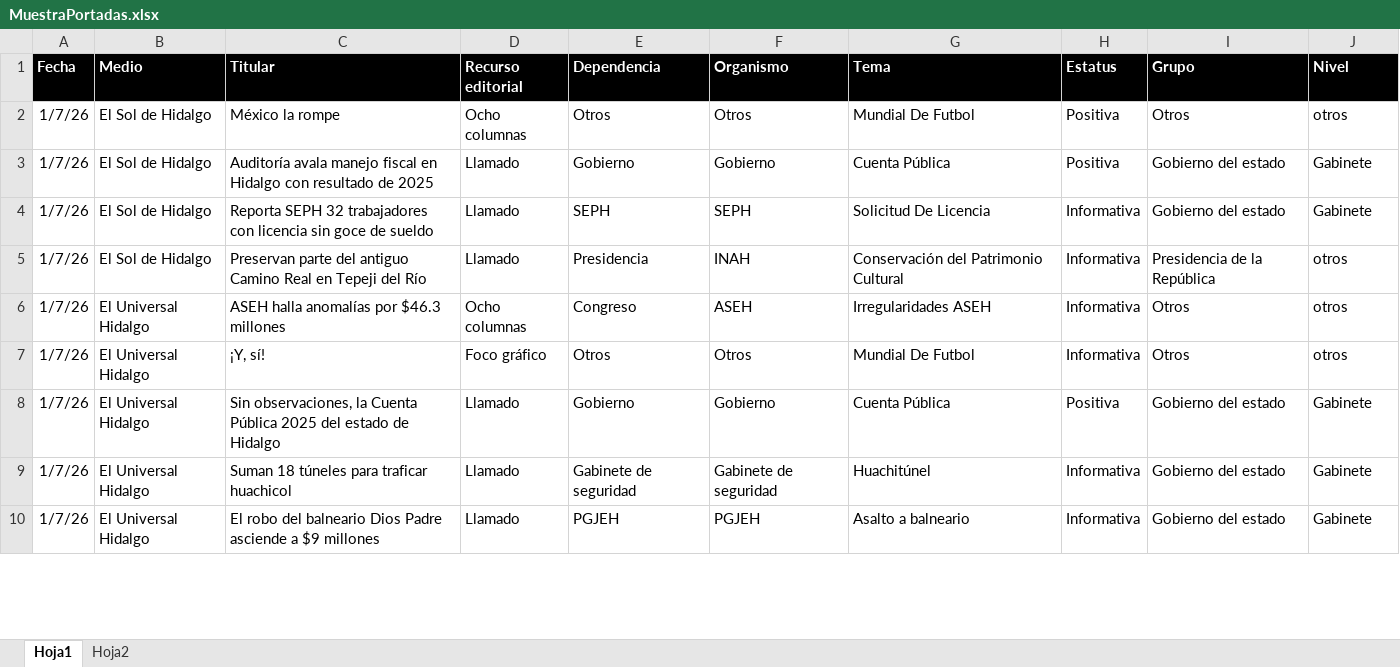
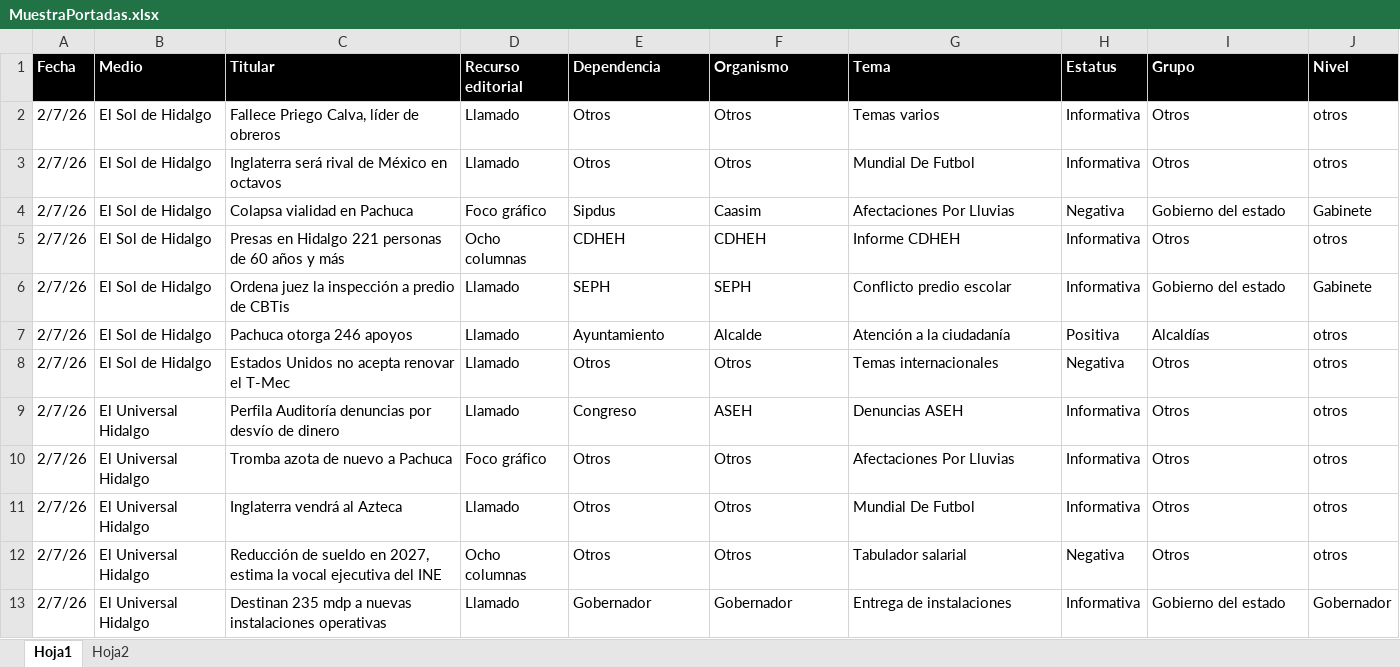
Before and after one commit to thelonious9/Reporteportadas, an Excel workbook: MuestraPortadas.xlsx, sheet Hoja1, drawn as a sheet; only a part is shown; values as stored, in another font and other column widths than the file's, no borders; table styles not drawn; removed rows and columns are numbered as before the commit, all else as after; the diff covers the shown part only; the diff names each change by its address in the sheet, - before the commit and + after, or states it on an @@ line.

Commit message:
Reporte portadas, por fin completo

```diff
--- a/MuestraPortadas.xlsx (sheet Hoja1)
+++ b/MuestraPortadas.xlsx (sheet Hoja1)
+row 2: 2/7/26 | El Sol de Hidalgo | Fallece Priego Calva, líder de obreros | Llamado | Otros | Otros | Temas varios | Informativa | Otros | otros
-A3 (Fecha): 1/7/26
+A3 (Fecha): 2/7/26
-C3 (Titular): México la rompe
+C3 (Titular): Inglaterra será rival de México en octavos
-D3 (Recurso editorial): Ocho columnas
+D3 (Recurso editorial): Llamado
-H3 (Estatus): Positiva
+H3 (Estatus): Informativa
-row 3: 1/7/26 | El Sol de Hidalgo | Auditoría avala manejo fiscal en Hidalgo con resultado de 2025 | Llamado | Gobierno | Gobierno | Cuenta Pública | Positiva | Gobierno del estado | Gabinete
+row 4: 2/7/26 | El Sol de Hidalgo | Colapsa vialidad en Pachuca | Foco gráfico | Sipdus | Caasim | Afectaciones Por Lluvias | Negativa | Gobierno del estado | Gabinete
+row 5: 2/7/26 | El Sol de Hidalgo | Presas en Hidalgo 221 personas de 60 años y más | Ocho columnas | CDHEH | CDHEH | Informe CDHEH | Informativa | Otros | otros
-A6 (Fecha): 1/7/26
+A6 (Fecha): 2/7/26
-C6 (Titular): Reporta SEPH 32 trabajadores con licencia sin goce de sueldo
+C6 (Titular): Ordena juez la inspección a predio de CBTis
-G6 (Tema): Solicitud De Licencia
+G6 (Tema): Conflicto predio escolar
-row 5: 1/7/26 | El Sol de Hidalgo | Preservan parte del antiguo Camino Real en Tepeji del Río | Llamado | Presidencia | INAH | Conservación del Patrimonio Cultural | Informativa | Presidencia de la República | otros
+row 7: 2/7/26 | El Sol de Hidalgo | Pachuca otorga 246 apoyos | Llamado | Ayuntamiento | Alcalde | Atención a la ciudadanía | Positiva | Alcaldías | otros
+row 8: 2/7/26 | El Sol de Hidalgo | Estados Unidos no acepta renovar el T-Mec | Llamado | Otros | Otros | Temas internacionales | Negativa | Otros | otros
-A9:A10 (Fecha): 1/7/26
+A9:A10 (Fecha): 2/7/26
-C9 (Titular): ASEH halla anomalías por $46.3 millones
+C9 (Titular): Perfila Auditoría denuncias por desvío de dinero
-D9 (Recurso editorial): Ocho columnas
+D9 (Recurso editorial): Llamado
-G9 (Tema): Irregularidades ASEH
+G9 (Tema): Denuncias ASEH
-C10 (Titular): ¡Y, sí!
+C10 (Titular): Tromba azota de nuevo a Pachuca
-G10 (Tema): Mundial De Futbol
+G10 (Tema): Afectaciones Por Lluvias
-row 8: 1/7/26 | El Universal Hidalgo | Sin observaciones, la Cuenta Pública 2025 del estado de Hidalgo | Llamado | Gobierno | Gobierno | Cuenta Pública | Positiva | Gobierno del estado | Gabinete
+row 11: 2/7/26 | El Universal Hidalgo | Inglaterra vendrá al Azteca | Llamado | Otros | Otros | Mundial De Futbol | Informativa | Otros | otros
+row 12: 2/7/26 | El Universal Hidalgo | Reducción de sueldo en 2027, estima la vocal ejecutiva del INE | Ocho columnas | Otros | Otros | Tabulador salarial | Negativa | Otros | otros
-A13 (Fecha): 1/7/26
+A13 (Fecha): 2/7/26
-C13 (Titular): Suman 18 túneles para traficar huachicol
+C13 (Titular): Destinan 235 mdp a nuevas instalaciones operativas
-E13 (Dependencia): Gabinete de seguridad
+E13 (Dependencia): Gobernador
-F13 (Organismo): Gabinete de seguridad
+F13 (Organismo): Gobernador
-G13 (Tema): Huachitúnel
+G13 (Tema): Entrega de instalaciones
-J13 (Nivel): Gabinete
+J13 (Nivel): Gobernador
-row 10: 1/7/26 | El Universal Hidalgo | El robo del balneario Dios Padre asciende a $9 millones | Llamado | PGJEH | PGJEH | Asalto a balneario | Informativa | Gobierno del estado | Gabinete
```
Also changed, not shown: 30 added rows, 26 removed rows and 102 edited cells elsewhere in this sheet, formulas that keep their value, 1 other file.
